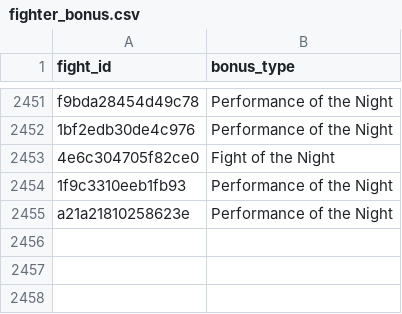
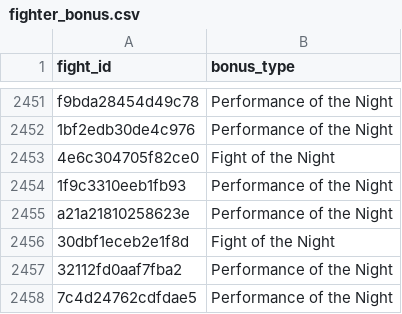
Before and after one commit to itzskoala/brains-versus-brawns, a CSV file: data/fighter_bonus.csv, drawn as a sheet; only a part is shown, gaps mark what is left out; the diff names each change by its address in the sheet, - before the commit and + after, or states it on an @@ line.

```diff
--- a/data/fighter_bonus.csv
+++ b/data/fighter_bonus.csv
+row 2456: 30dbf1eceb2e1f8d | Fight of the Night
+row 2457: 32112fd0aaf7fba2 | Performance of the Night
+row 2458: 7c4d24762cdfdae5 | Performance of the Night
```
Also changed, not shown: data/event.csv, data/fighter.csv, 9 other files.
